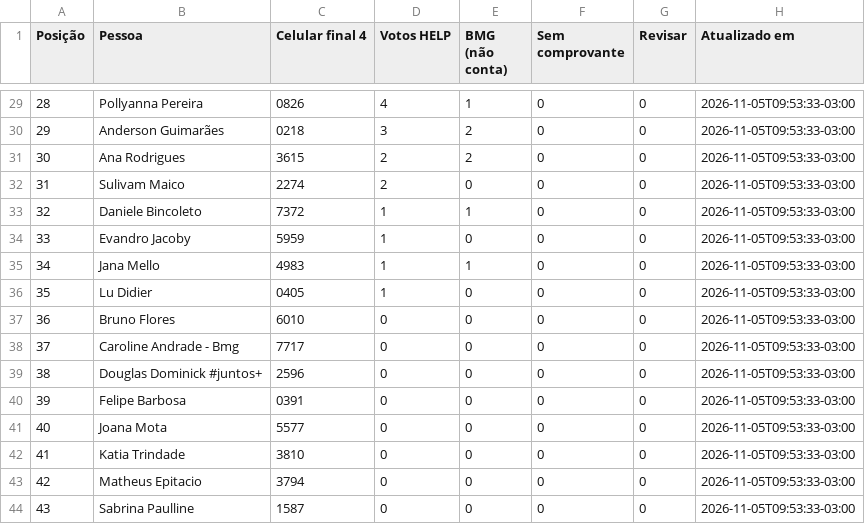
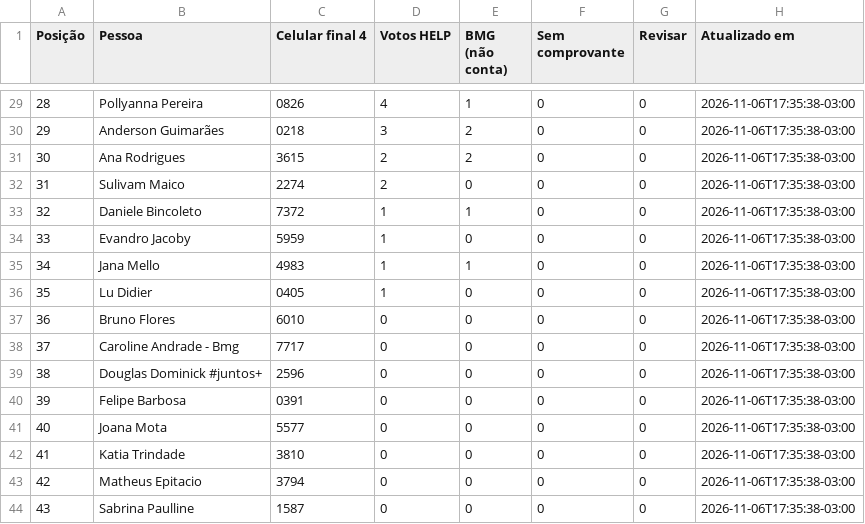
Before and after one commit to rodrigo-martinez1110/contagem-votos-reclame-aqui-help, a CSV file: ranking_publico.csv, drawn as a sheet; only a part is shown, gaps mark what is left out; the diff covers the shown part only.

Commit message:
Atualiza ranking comercial

```diff
--- a/ranking_publico.csv
+++ b/ranking_publico.csv
@@ -29,16 +29,16 @@
-28;Pollyanna Pereira;0826;4;1;0;0;2026-11-05T09:53:33-03:00
-29;Anderson Guimarães;0218;3;2;0;0;2026-11-05T09:53:33-03:00
-30;Ana Rodrigues;3615;2;2;0;0;2026-11-05T09:53:33-03:00
-31;Sulivam Maico;2274;2;0;0;0;2026-11-05T09:53:33-03:00
-32;Daniele Bincoleto;7372;1;1;0;0;2026-11-05T09:53:33-03:00
-33;Evandro Jacoby;5959;1;0;0;0;2026-11-05T09:53:33-03:00
-34;Jana Mello;4983;1;1;0;0;2026-11-05T09:53:33-03:00
-35;Lu Didier;0405;1;0;0;0;2026-11-05T09:53:33-03:00
-36;Bruno Flores;6010;0;0;0;0;2026-11-05T09:53:33-03:00
-37;Caroline Andrade - Bmg;7717;0;0;0;0;2026-11-05T09:53:33-03:00
-38;Douglas Dominick #juntos+;2596;0;0;0;0;2026-11-05T09:53:33-03:00
-39;Felipe Barbosa;0391;0;0;0;0;2026-11-05T09:53:33-03:00
-40;Joana Mota;5577;0;0;0;0;2026-11-05T09:53:33-03:00
-41;Katia Trindade;3810;0;0;0;0;2026-11-05T09:53:33-03:00
-42;Matheus Epitacio;3794;0;0;0;0;2026-11-05T09:53:33-03:00
-43;Sabrina Paulline;1587;0;0;0;0;2026-11-05T09:53:33-03:00
+28;Pollyanna Pereira;0826;4;1;0;0;2026-11-06T17:35:38-03:00
+29;Anderson Guimarães;0218;3;2;0;0;2026-11-06T17:35:38-03:00
+30;Ana Rodrigues;3615;2;2;0;0;2026-11-06T17:35:38-03:00
+31;Sulivam Maico;2274;2;0;0;0;2026-11-06T17:35:38-03:00
+32;Daniele Bincoleto;7372;1;1;0;0;2026-11-06T17:35:38-03:00
+33;Evandro Jacoby;5959;1;0;0;0;2026-11-06T17:35:38-03:00
+34;Jana Mello;4983;1;1;0;0;2026-11-06T17:35:38-03:00
+35;Lu Didier;0405;1;0;0;0;2026-11-06T17:35:38-03:00
+36;Bruno Flores;6010;0;0;0;0;2026-11-06T17:35:38-03:00
+37;Caroline Andrade - Bmg;7717;0;0;0;0;2026-11-06T17:35:38-03:00
+38;Douglas Dominick #juntos+;2596;0;0;0;0;2026-11-06T17:35:38-03:00
+39;Felipe Barbosa;0391;0;0;0;0;2026-11-06T17:35:38-03:00
+40;Joana Mota;5577;0;0;0;0;2026-11-06T17:35:38-03:00
+41;Katia Trindade;3810;0;0;0;0;2026-11-06T17:35:38-03:00
+42;Matheus Epitacio;3794;0;0;0;0;2026-11-06T17:35:38-03:00
+43;Sabrina Paulline;1587;0;0;0;0;2026-11-06T17:35:38-03:00
```
Also changed, not shown: 28 edited cells elsewhere in this file.
